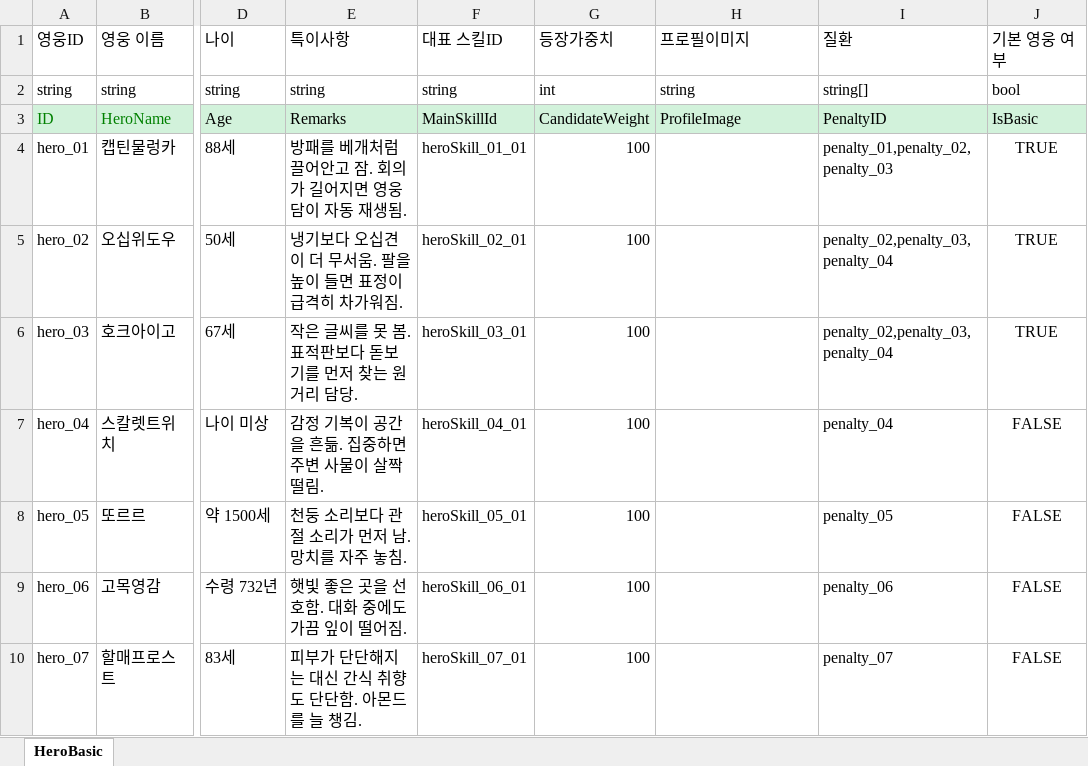
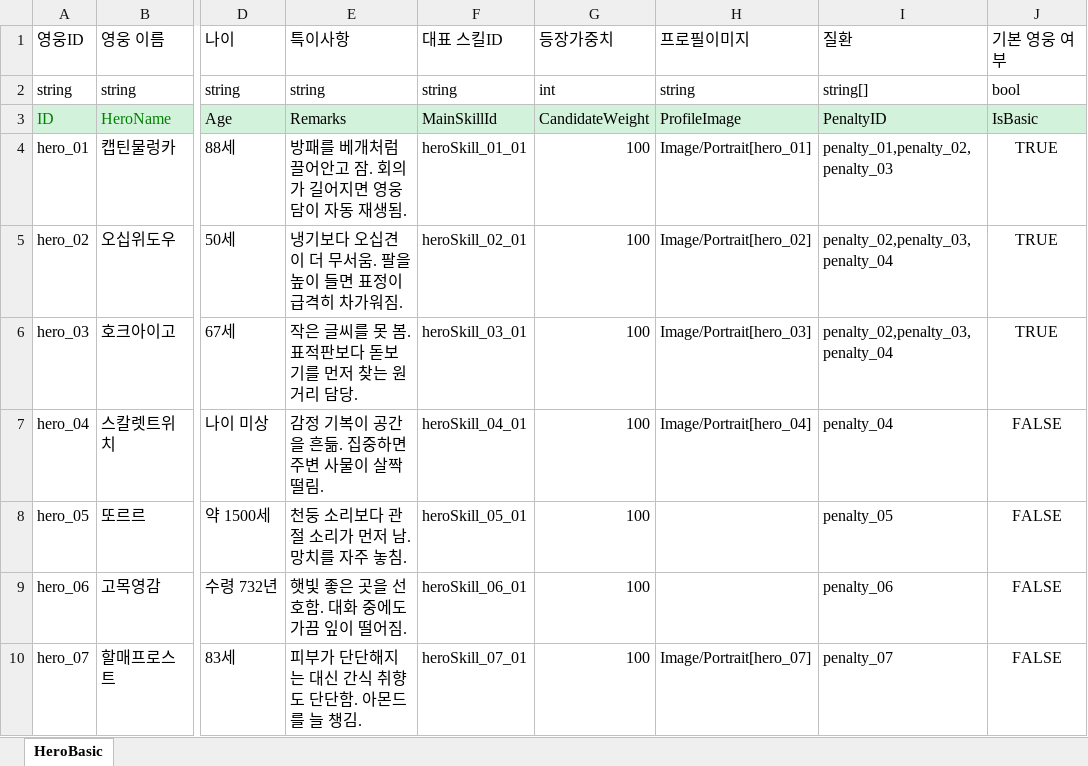
Before and after one commit to OZ-ACE/ACE, an Excel workbook: JsonConverter/ExcelFiles/HeroBasic.xlsx, sheet HeroBasic, drawn as a sheet; only a part is shown, gaps mark what is left out; values as stored, in another font and other column widths than the file's, no borders; the diff names each change by its address in the sheet, - before the commit and + after, or states it on an @@ line.

Commit message:
[chore] HeroBasic.xlsx에 영웅 초상화(ProfileImage) 데이터 반영

```diff
--- a/JsonConverter/ExcelFiles/HeroBasic.xlsx (sheet HeroBasic)
+++ b/JsonConverter/ExcelFiles/HeroBasic.xlsx (sheet HeroBasic)
-H4 (프로필이미지): (empty)
+H4 (프로필이미지): Image/Portrait[hero_01]
-H5 (프로필이미지): (empty)
+H5 (프로필이미지): Image/Portrait[hero_02]
-H6 (프로필이미지): (empty)
+H6 (프로필이미지): Image/Portrait[hero_03]
-H7 (프로필이미지): (empty)
+H7 (프로필이미지): Image/Portrait[hero_04]
-H10 (프로필이미지): (empty)
+H10 (프로필이미지): Image/Portrait[hero_07]
```
Also changed, not shown: 1 other file.
